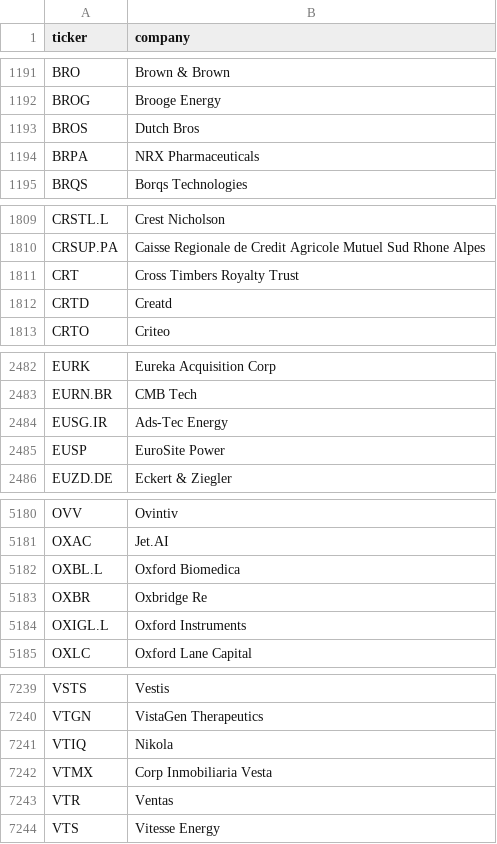
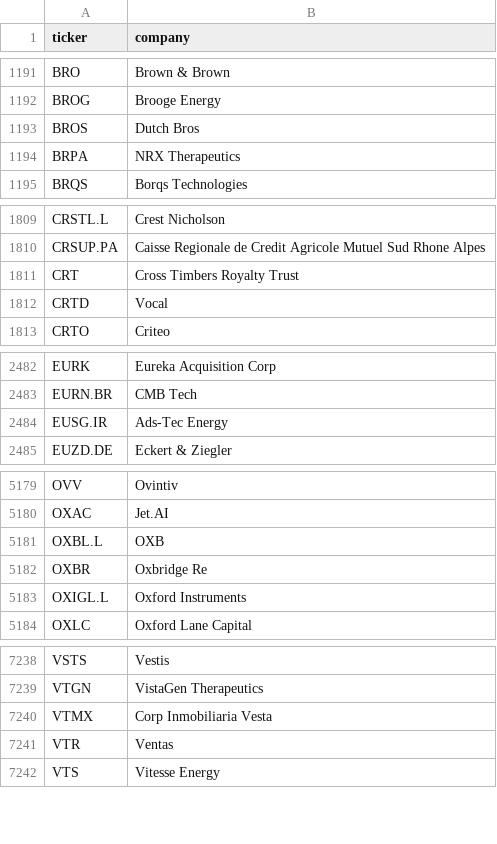
Before and after one commit to andrei1234D/GPT5, a CSV file: data/universe.csv, drawn as a sheet; only a part is shown, gaps mark what is left out.

```diff
--- a/data/universe.csv
+++ b/data/universe.csv
@@ -1193,3 +1193,3 @@ BROG,Brooge Energy
 BROS,Dutch Bros
-BRPA,NRX Pharmaceuticals
+BRPA,NRX Therapeutics
 BRQS,Borqs Technologies
@@ -1811,3 +1811,3 @@ CRSUP.PA,Caisse Regionale de Credit Agricole Mutuel Sud Rhone Alpes
 CRT,Cross Timbers Royalty Trust
-CRTD,Creatd
+CRTD,Vocal
 CRTO,Criteo
@@ -2484,3 +2484,2 @@ EURN.BR,CMB Tech
 EUSG.IR,Ads-Tec Energy
-EUSP,EuroSite Power
 EUZD.DE,Eckert & Ziegler
@@ -5181,3 +5180,3 @@ OVV,Ovintiv
 OXAC,Jet.AI
-OXBL.L,Oxford Biomedica
+OXBL.L,OXB
 OXBR,Oxbridge Re
@@ -7240,3 +7239,2 @@ VSTS,Vestis
 VTGN,VistaGen Therapeutics
-VTIQ,Nikola
 VTMX,Corp Inmobiliaria Vesta
```
Also changed, not shown: data/stage1_enhancer_bonus.csv, data/stage1_kept.csv, 3 other files.
